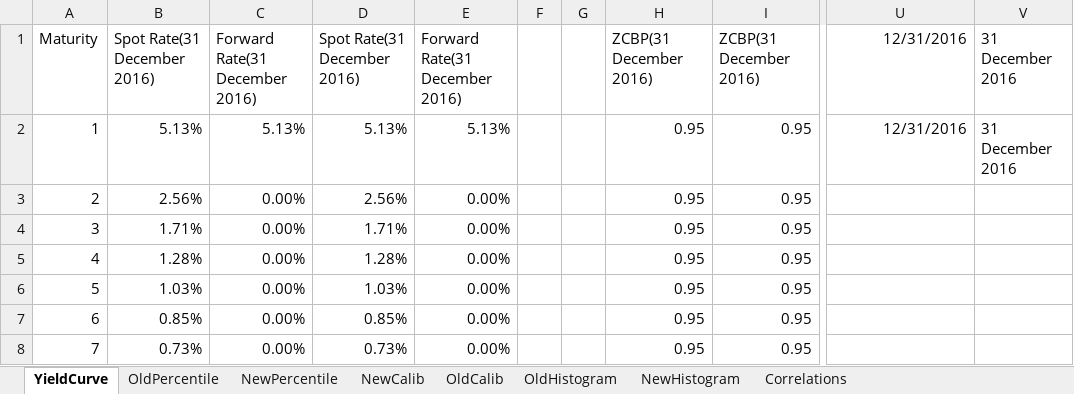
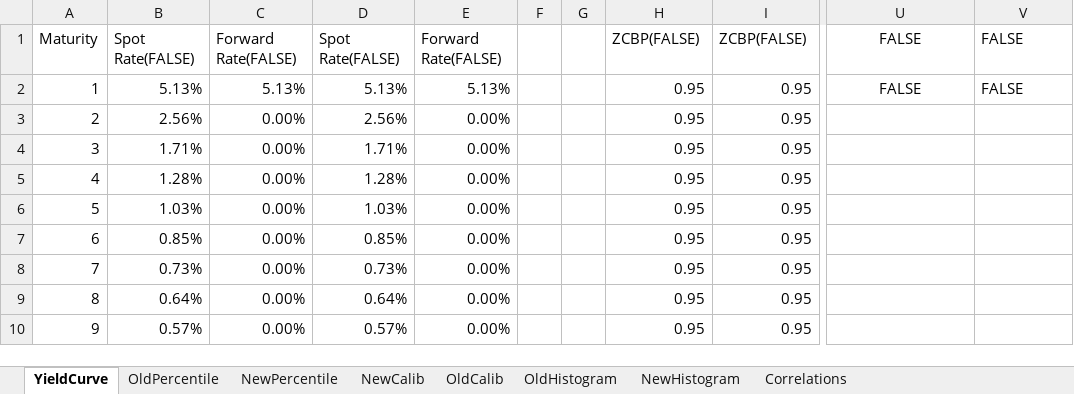
Before and after one commit to rpuchy/CalibTool, an Excel workbook: CalibrationDocumentation/Results.xlsx, sheet YieldCurve, drawn as a sheet; only a part is shown, gaps mark what is left out; the shorter side is filled out with more unchanged rows; values as stored, in another font and other column widths than the file's, no borders; charts and pictures not drawn; the diff names each change by its address in the sheet, - before the commit and + after, or states it on an @@ line.

```diff
--- a/CalibrationDocumentation/Results.xlsx (sheet YieldCurve)
+++ b/CalibrationDocumentation/Results.xlsx (sheet YieldCurve)
-B1: Spot Rate(31 December 2016)
+B1: Spot Rate(FALSE)
-C1: Forward Rate(31 December 2016)
+C1: Forward Rate(FALSE)
-D1: Spot Rate(31 December 2016)
+D1: Spot Rate(FALSE)
-E1: Forward Rate(31 December 2016)
+E1: Forward Rate(FALSE)
-H1: ZCBP(31 December 2016)
+H1: ZCBP(FALSE)
-I1: ZCBP(31 December 2016)
+I1: ZCBP(FALSE)
-U1:U2: 12/31/2016
+U1:U2: FALSE
-U1:U2 alignment: right
+U1:U2 alignment: center
-V1:V2: 31 December 2016
+V1:V2: FALSE
```
Also changed, not shown: charts or pictures, CalibrationDocumentation/bin/Debug/Results.xlsx, 16 other files.
